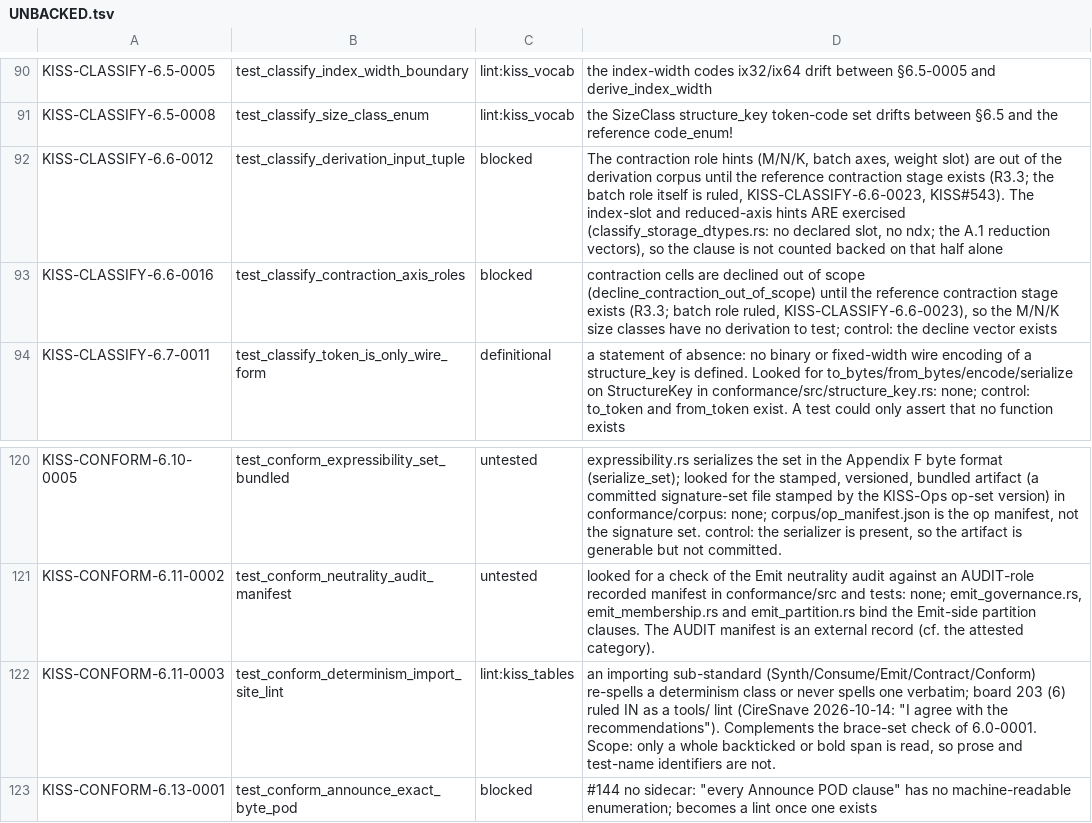
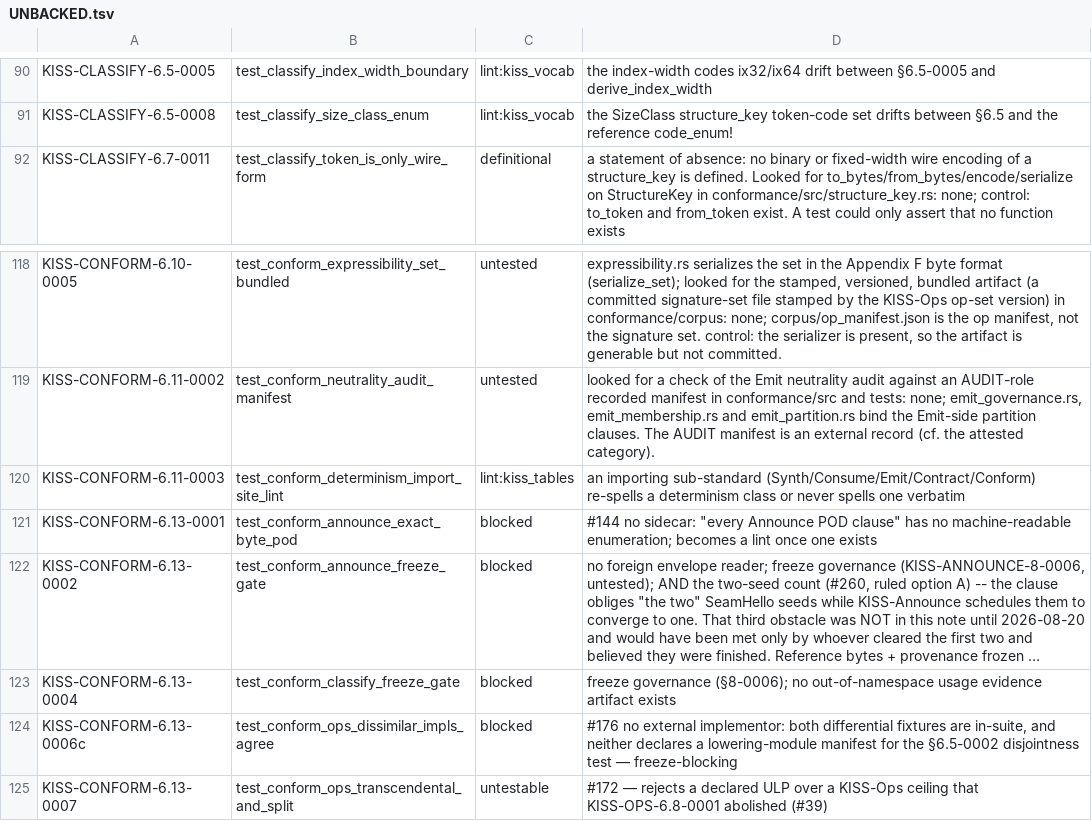
Before and after one commit to ThinkersJournal/KISS, a TSV file: conformance/UNBACKED.tsv, drawn as a sheet; only a part is shown, gaps mark what is left out; the shorter side is filled out with more unchanged rows; long unchanged cells end in ….

```diff
--- a/conformance/UNBACKED.tsv
+++ b/conformance/UNBACKED.tsv
@@ -91,4 +91,2 @@ KISS-CLASSIFY-6.5-0005	test_classify_index_width_boundary	lint:kiss_vocab	the in
 KISS-CLASSIFY-6.5-0008	test_classify_size_class_enum	lint:kiss_vocab	the SizeClass structure_key token-code set drifts between §6.5 and the reference code_enum!
-KISS-CLASSIFY-6.6-0012	test_classify_derivation_input_tuple	blocked	The contraction role hints (M/N/K, batch axes, weight slot) are out of the derivation corpus until the reference contraction stage exists (R3.3; the batch role itself is ruled, KISS-CLASSIFY-6.6-0023, KISS#543). The index-slot and reduced-axis hints ARE exercised (classify_storage_dtypes.rs: no declared slot, no ndx; the A.1 reduction vectors), so the clause is not counted backed on that half alone
-KISS-CLASSIFY-6.6-0016	test_classify_contraction_axis_roles	blocked	contraction cells are declined out of scope (decline_contraction_out_of_scope) until the reference contraction stage exists (R3.3; batch role ruled, KISS-CLASSIFY-6.6-0023), so the M/N/K size classes have no derivation to test; control: the decline vector exists
 KISS-CLASSIFY-6.7-0011	test_classify_token_is_only_wire_form	definitional	a statement of absence: no binary or fixed-width wire encoding of a structure_key is defined. Looked for to_bytes/from_bytes/encode/serialize on StructureKey in conformance/src/structure_key.rs: none; control: to_token and from_token exist. A test could only assert that no function exists
@@ -121,3 +119,3 @@ KISS-CONFORM-6.10-0005	test_conform_expressibility_set_bundled	untested	expressi
 KISS-CONFORM-6.11-0002	test_conform_neutrality_audit_manifest	untested	looked for a check of the Emit neutrality audit against an AUDIT-role recorded manifest in conformance/src and tests: none; emit_governance.rs, emit_membership.rs and emit_partition.rs bind the Emit-side partition clauses. The AUDIT manifest is an external record (cf. the attested category).
-KISS-CONFORM-6.11-0003	test_conform_determinism_import_site_lint	lint:kiss_tables	an importing sub-standard (Synth/Consume/Emit/Contract/Conform) re-spells a determinism class or never spells one verbatim; board 203 (6) ruled IN as a tools/ lint (CireSnave 2026-10-14: "I agree with the recommendations"). Complements the brace-set check of 6.0-0001. Scope: only a whole backticked or bold span is read, so prose and test-name identifiers are not.
+KISS-CONFORM-6.11-0003	test_conform_determinism_import_site_lint	lint:kiss_tables	an importing sub-standard (Synth/Consume/Emit/Contract/Conform) re-spells a determinism class or never spells one verbatim
 KISS-CONFORM-6.13-0001	test_conform_announce_exact_byte_pod	blocked	#144 no sidecar: "every Announce POD clause" has no machine-readable enumeration; becomes a lint once one exists
```
Also changed, not shown: conformance/COVERAGE_FLOOR.tsv, 12 other files.
